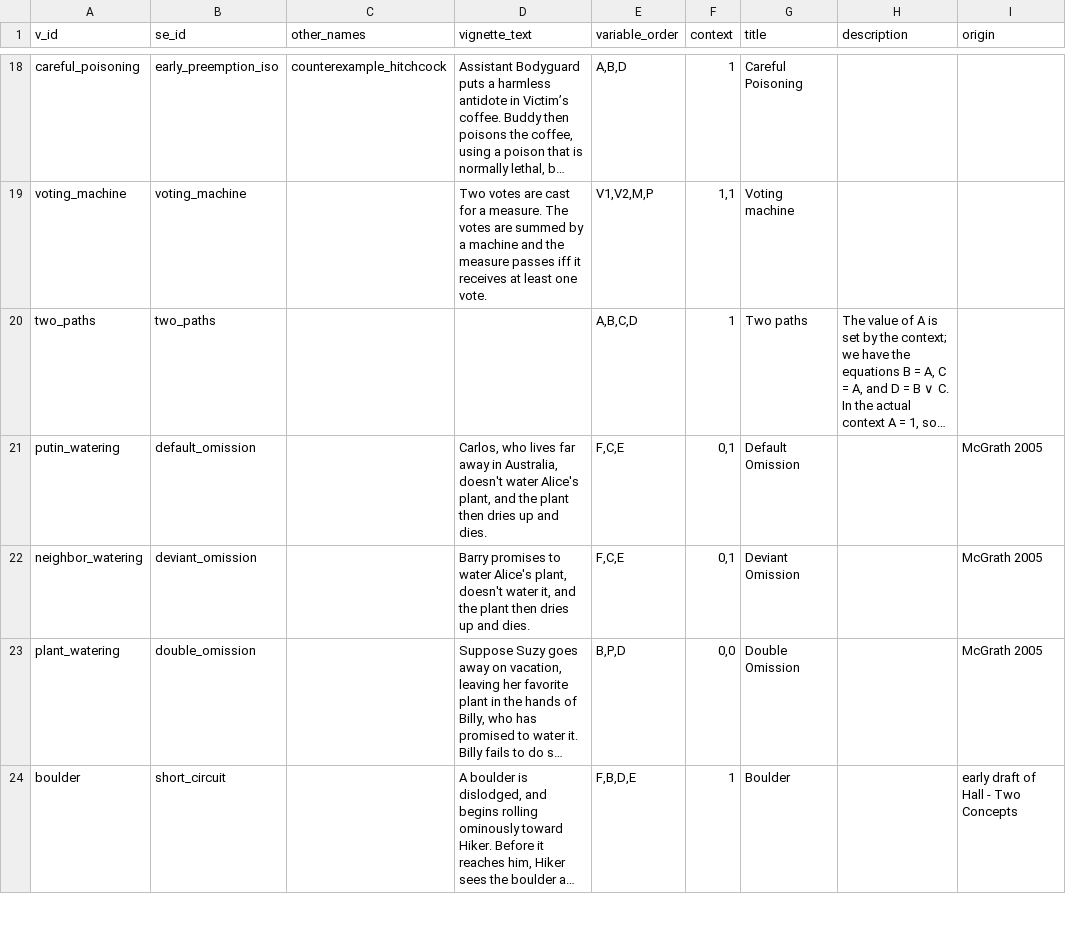
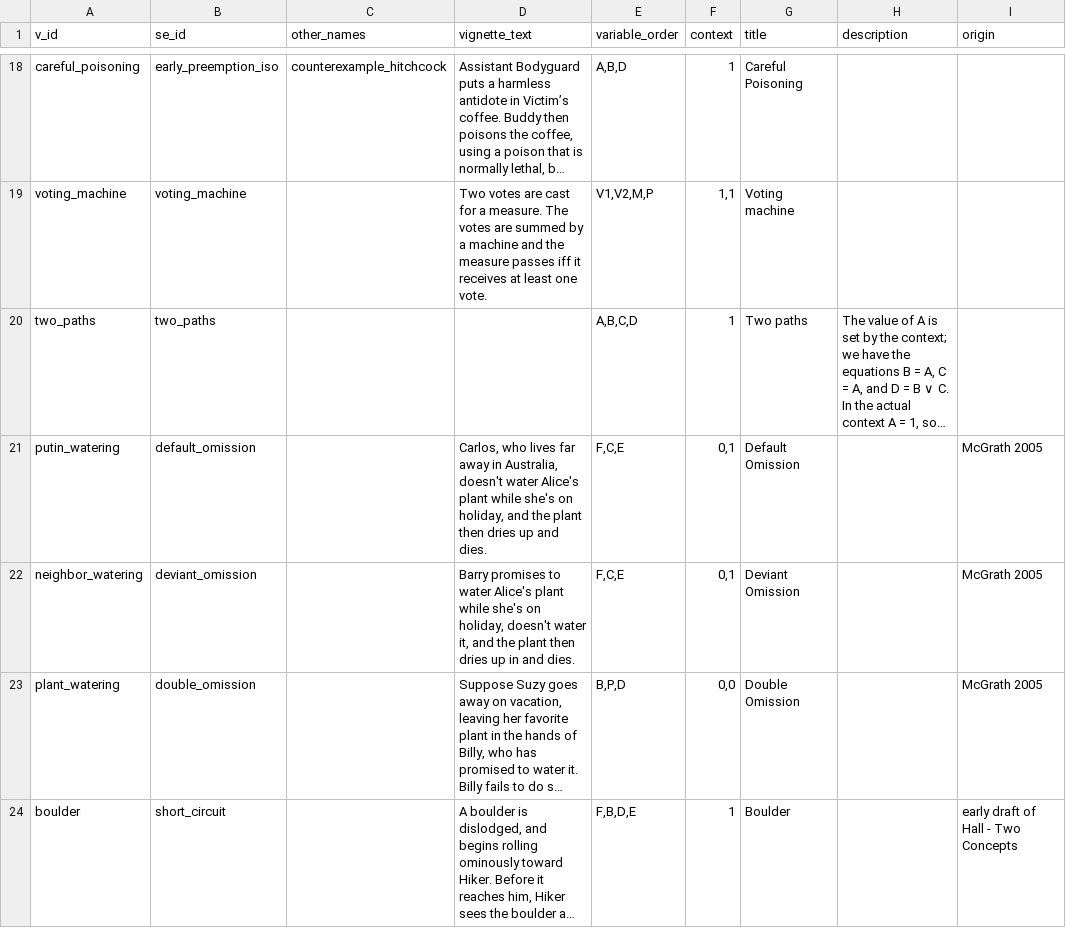
Before and after one commit to christianodenwald/causality_checker, a CSV file: data/vignettes.csv, drawn as a sheet; only a part is shown, gaps mark what is left out; long unchanged cells end in …; the diff names each change by its address in the sheet, - before the commit and + after, or states it on an @@ line.

```diff
--- a/data/vignettes.csv
+++ b/data/vignettes.csv
-D21 (vignette_text): …water Alice's plant, and the…
+D21 (vignette_text): …water Alice's plant while she's on holiday, and the…
-D22 (vignette_text): …water Alice's plant, doesn't water it, and the plant then dries up and dies.
+D22 (vignette_text): …water Alice's plant while she's on holiday, doesn't water it, and the plant then dries up in and dies.
```
Also changed, not shown: data/queries.csv, data/variables.csv, 5 other files.
